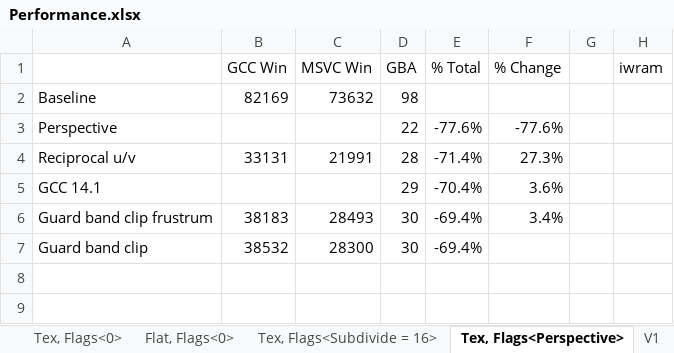
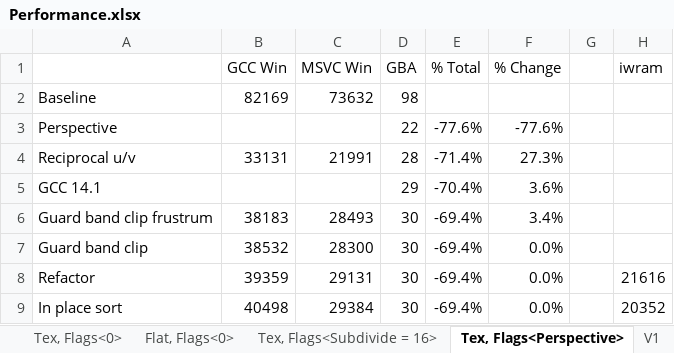
Before and after one commit to doomhack/Potato3d, an Excel workbook: P3DBenchmark/Performance.xlsx, sheet Tex, Flags<Perspective>, drawn as a sheet; values as stored, in another font and other column widths than the file's, no borders; the diff names each change by its address in the sheet, - before the commit and + after, or states it on an @@ line.

Commit message:
Sort vertexes without copy.

```diff
--- a/P3DBenchmark/Performance.xlsx (sheet Tex, Flags<Perspective>)
+++ b/P3DBenchmark/Performance.xlsx (sheet Tex, Flags<Perspective>)
-F7 (% Change): (empty)
+F7 (% Change): 0.0%
+row 8: Refactor | 39359 | 29131 | 30 | -69.4% | 0.0% |  | 21616
+row 9: In place sort | 40498 | 29384 | 30 | -69.4% | 0.0% |  | 20352
```
Also changed, not shown: sheet Tex, Flags<0>, sheet Flat, Flags<0>, sheet Tex, Flags<Subdivide = 16>, sheet V1, 8 other files.
